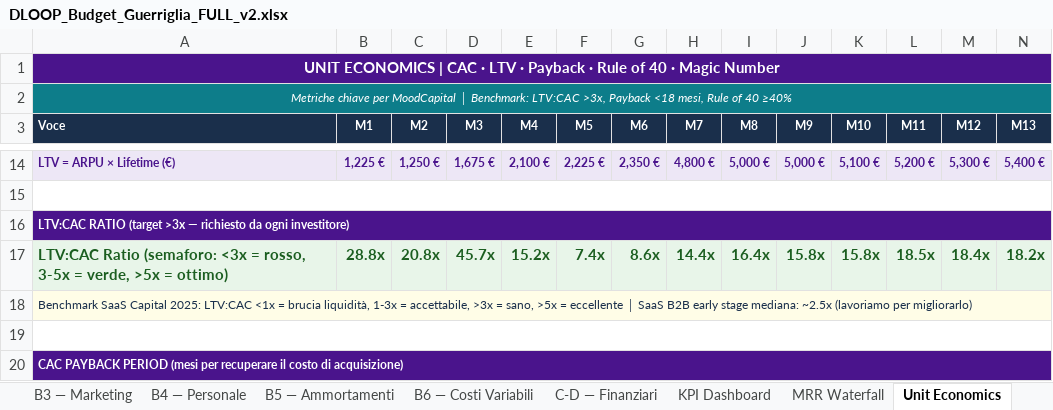
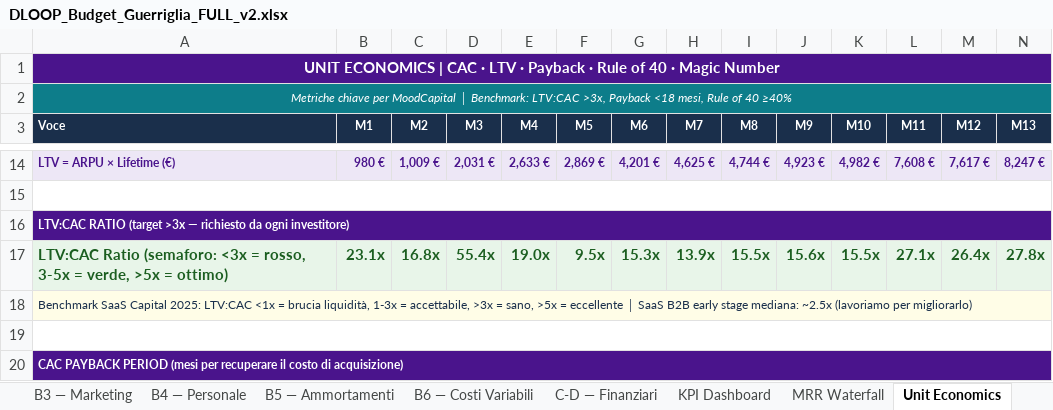
Before and after one commit to creamoj-ai/dloop-pitch-deck, an Excel workbook: 03-FINANCIAL-MODELS/DLOOP_Budget_Guerriglia_FULL_v2.xlsx, sheet Unit Economics, drawn as a sheet; only a part is shown, gaps mark what is left out; values as stored, in another font and other column widths than the file's, no borders; the diff covers the shown part only; the diff names each change by its address in the sheet, - before the commit and + after, or states it on an @@ line.

```diff
--- a/03-FINANCIAL-MODELS/DLOOP_Budget_Guerriglia_FULL_v2.xlsx (sheet Unit Economics)
+++ b/03-FINANCIAL-MODELS/DLOOP_Budget_Guerriglia_FULL_v2.xlsx (sheet Unit Economics)
-B14 (M1): 1,225 €
+B14 (M1): 980 €
-C14 (M2): 1,250 €
+C14 (M2): 1,009 €
-D14 (M3): 1,675 €
+D14 (M3): 2,031 €
-E14 (M4): 2,100 €
+E14 (M4): 2,633 €
-F14 (M5): 2,225 €
+F14 (M5): 2,869 €
-G14 (M6): 2,350 €
+G14 (M6): 4,201 €
-H14 (M7): 4,800 €
+H14 (M7): 4,625 €
-I14 (M8): 5,000 €
+I14 (M8): 4,744 €
-J14 (M9): 5,000 €
+J14 (M9): 4,923 €
-K14 (M10): 5,100 €
+K14 (M10): 4,982 €
-L14 (M11): 5,200 €
+L14 (M11): 7,608 €
-M14 (M12): 5,300 €
+M14 (M12): 7,617 €
-N14 (M13): 5,400 €
+N14 (M13): 8,247 €
-B17 (M1): 28.8x
+B17 (M1): 23.1x
-C17 (M2): 20.8x
+C17 (M2): 16.8x
-D17 (M3): 45.7x
+D17 (M3): 55.4x
-E17 (M4): 15.2x
+E17 (M4): 19.0x
-F17 (M5): 7.4x
+F17 (M5): 9.5x
-G17 (M6): 8.6x
+G17 (M6): 15.3x
-H17 (M7): 14.4x
+H17 (M7): 13.9x
-I17 (M8): 16.4x
+I17 (M8): 15.5x
-J17 (M9): 15.8x
+J17 (M9): 15.6x
-K17 (M10): 15.8x
+K17 (M10): 15.5x
-L17 (M11): 18.5x
+L17 (M11): 27.1x
-M17 (M12): 18.4x
+M17 (M12): 26.4x
-N17 (M13): 18.2x
+N17 (M13): 27.8x
```
Also changed, not shown: 137 edited cells elsewhere in this sheet, sheet KPI Dashboard, sheet Stato Patrimoniale, sheet MRR Waterfall, sheet C-D — Finanziari, sheet 0 — Assumptions, formulas that keep their value.
